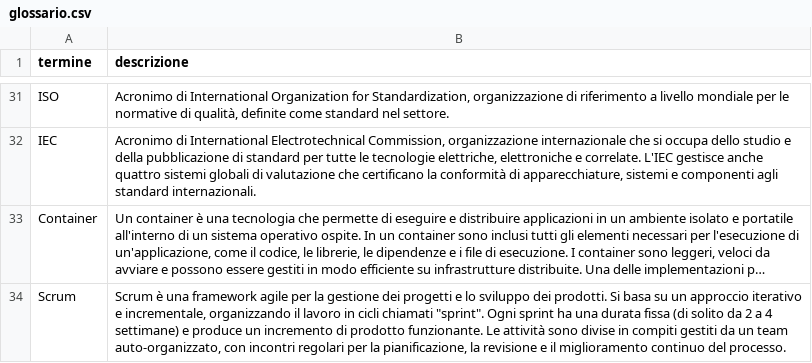
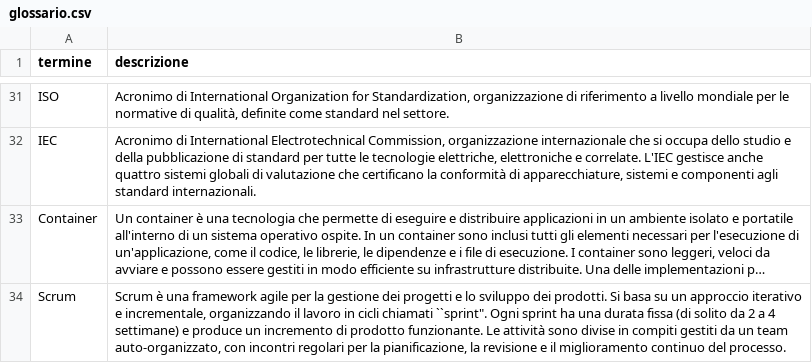
Before and after one commit to NaN1fy/docs, a CSV file: documents/RTB/interni/glossario.csv, drawn as a sheet; only a part is shown, gaps mark what is left out; long unchanged cells end in …; the diff names each change by its address in the sheet, - before the commit and + after, or states it on an @@ line.

Commit message:
Update glossario.csv

```diff
--- a/documents/RTB/interni/glossario.csv
+++ b/documents/RTB/interni/glossario.csv
-B34 (descrizione): …cicli chiamati "sprint". Ogni sprint…
+B34 (descrizione): …cicli chiamati ``sprint". Ogni sprint…
```
